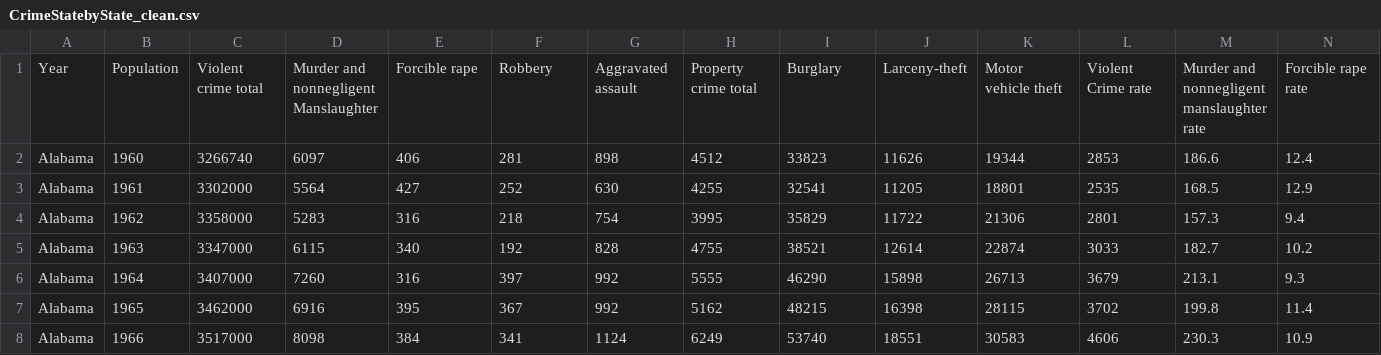
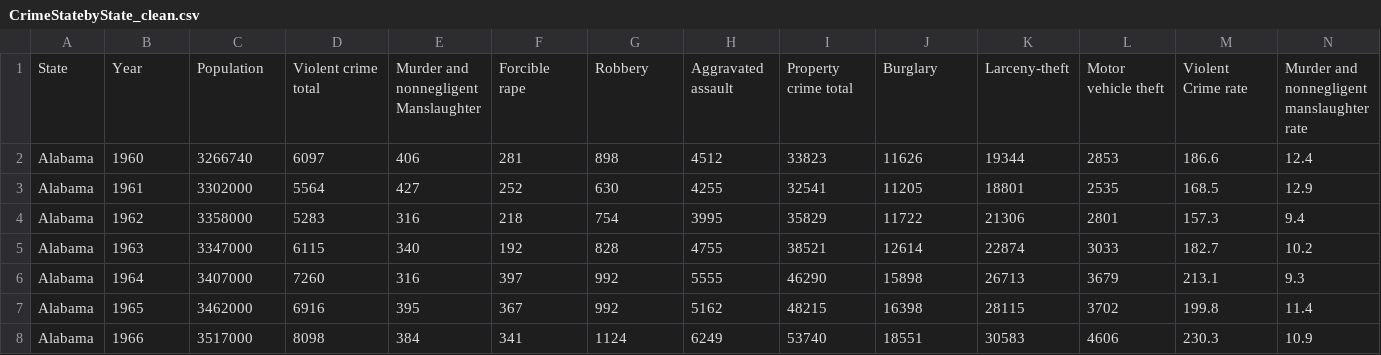
Before and after one commit to karunmj/crime-data-analysis, a CSV file: data/CrimeStatebyState_clean.csv, drawn as a sheet; only a part is shown; removed rows and columns are numbered as before the commit, all else as after; rows hold the shown columns only; the diff names each change by its address in the sheet, - before the commit and + after, or states it on an @@ line.

Commit message:
Added header for each state.

```diff
--- a/data/CrimeStatebyState_clean.csv
+++ b/data/CrimeStatebyState_clean.csv
-row 1: Year | Population | Violent crime total | Murder and nonnegligent Manslaughter | Forcible rape | Robbery | Aggravated assault | Property crime total | Burglary | Larceny-theft | Motor vehicle theft | Violent Crime rate | Murder and nonnegligent manslaughter rate | Forcible rape rate
+row 1: State | Year | Population | Violent crime total | Murder and nonnegligent Manslaughter | Forcible rape | Robbery | Aggravated assault | Property crime total | Burglary | Larceny-theft | Motor vehicle theft | Violent Crime rate | Murder and nonnegligent manslaughter rate
```
